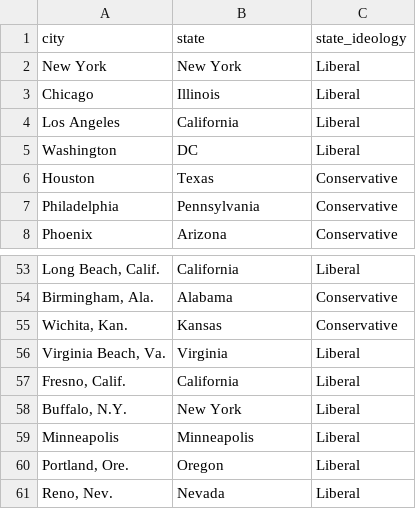
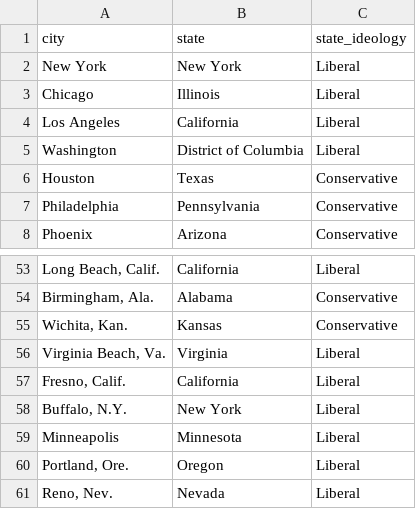
Before and after one commit to hermandr/Effective-Data-Storytelling-using-the-tidyverse, a CSV file: datasets/ideology.csv, drawn as a sheet; only a part is shown, gaps mark what is left out; the diff names each change by its address in the sheet, - before the commit and + after, or states it on an @@ line.

Commit message:
Fixed typos in ideology.csv

```diff
--- a/datasets/ideology.csv
+++ b/datasets/ideology.csv
-B5 (state): DC
+B5 (state): District of Columbia
-B59 (state): Minneapolis
+B59 (state): Minnesota
```
Also changed, not shown: 1 other file.
